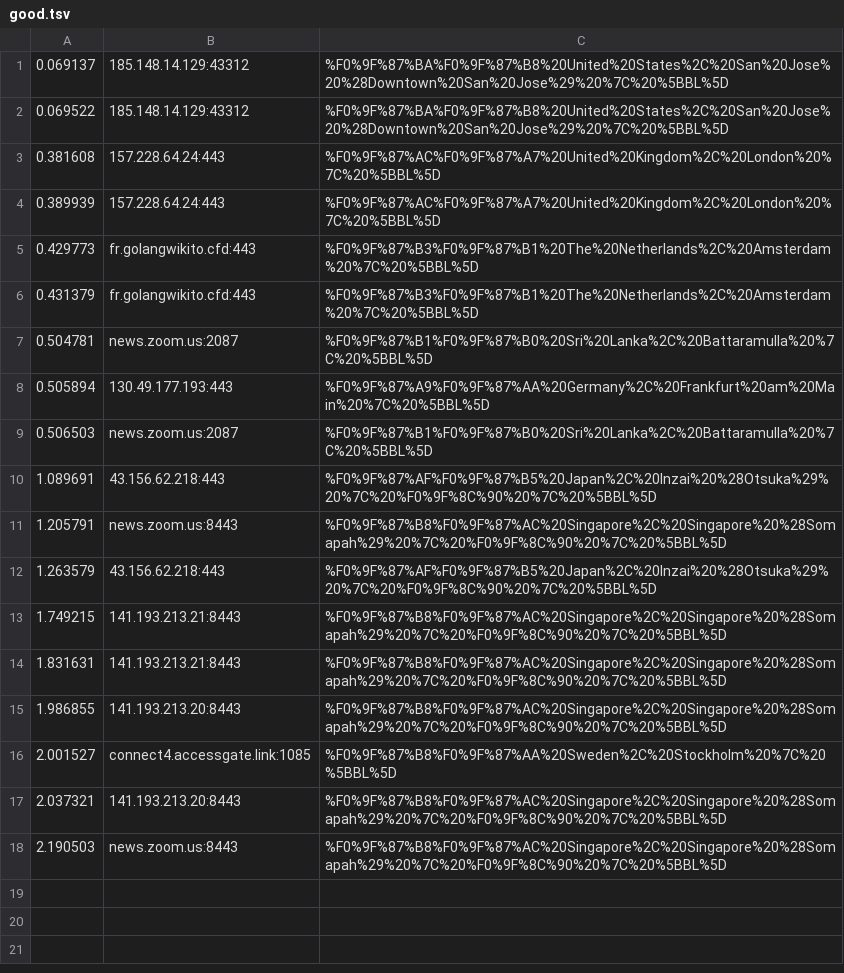
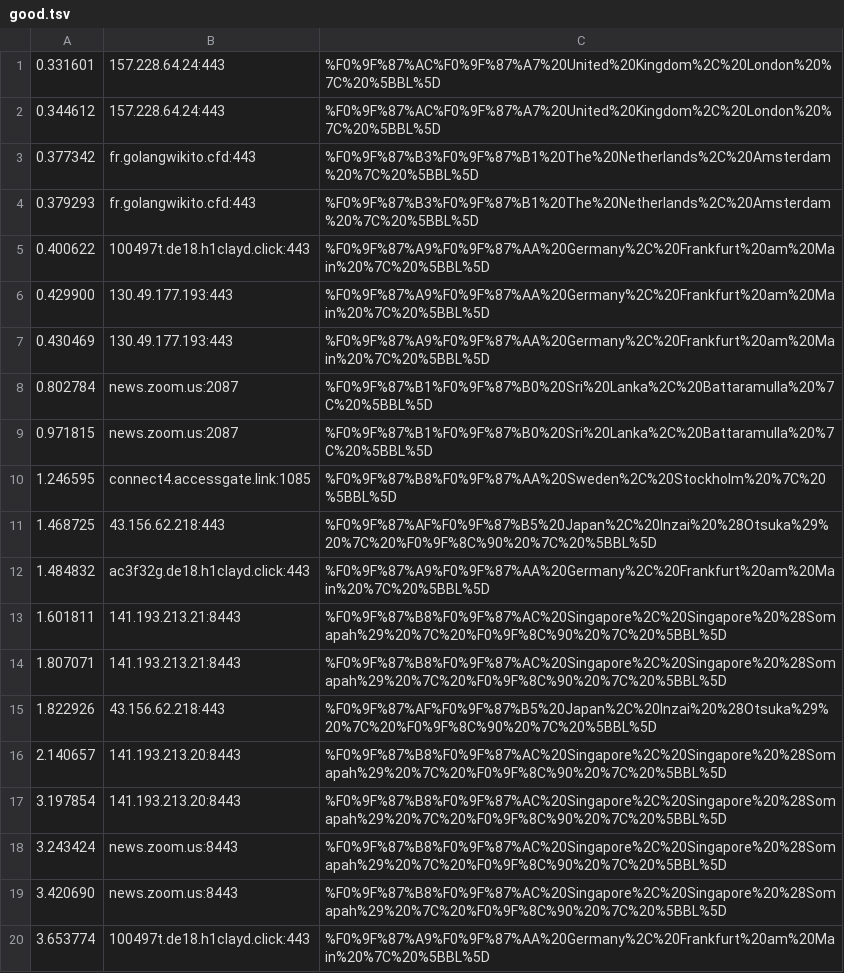
Before and after one commit to ST3P4P/Vless_Pool, a TSV file: data/good.tsv, drawn as a sheet.

```diff
--- a/data/good.tsv
+++ b/data/good.tsv
@@ -1,18 +1,20 @@
-0.069137	185.148.14.129:43312	%F0%9F%87%BA%F0%9F%87%B8%20United%20States%2C%20San%20Jose%20%28Downtown%20San%20Jose%29%20%7C%20%5BBL%5D
-0.069522	185.148.14.129:43312	%F0%9F%87%BA%F0%9F%87%B8%20United%20States%2C%20San%20Jose%20%28Downtown%20San%20Jose%29%20%7C%20%5BBL%5D
-0.381608	157.228.64.24:443	%F0%9F%87%AC%F0%9F%87%A7%20United%20Kingdom%2C%20London%20%7C%20%5BBL%5D
-0.389939	157.228.64.24:443	%F0%9F%87%AC%F0%9F%87%A7%20United%20Kingdom%2C%20London%20%7C%20%5BBL%5D
-0.429773	fr.golangwikito.cfd:443	%F0%9F%87%B3%F0%9F%87%B1%20The%20Netherlands%2C%20Amsterdam%20%7C%20%5BBL%5D
-0.431379	fr.golangwikito.cfd:443	%F0%9F%87%B3%F0%9F%87%B1%20The%20Netherlands%2C%20Amsterdam%20%7C%20%5BBL%5D
-0.504781	news.zoom.us:2087	%F0%9F%87%B1%F0%9F%87%B0%20Sri%20Lanka%2C%20Battaramulla%20%7C%20%5BBL%5D
-0.505894	130.49.177.193:443	%F0%9F%87%A9%F0%9F%87%AA%20Germany%2C%20Frankfurt%20am%20Main%20%7C%20%5BBL%5D
-0.506503	news.zoom.us:2087	%F0%9F%87%B1%F0%9F%87%B0%20Sri%20Lanka%2C%20Battaramulla%20%7C%20%5BBL%5D
-1.089691	43.156.62.218:443	%F0%9F%87%AF%F0%9F%87%B5%20Japan%2C%20Inzai%20%28Otsuka%29%20%7C%20%F0%9F%8C%90%20%7C%20%5BBL%5D
-1.205791	news.zoom.us:8443	%F0%9F%87%B8%F0%9F%87%AC%20Singapore%2C%20Singapore%20%28Somapah%29%20%7C%20%F0%9F%8C%90%20%7C%20%5BBL%5D
-1.263579	43.156.62.218:443	%F0%9F%87%AF%F0%9F%87%B5%20Japan%2C%20Inzai%20%28Otsuka%29%20%7C%20%F0%9F%8C%90%20%7C%20%5BBL%5D
-1.749215	141.193.213.21:8443	%F0%9F%87%B8%F0%9F%87%AC%20Singapore%2C%20Singapore%20%28Somapah%29%20%7C%20%F0%9F%8C%90%20%7C%20%5BBL%5D
-1.831631	141.193.213.21:8443	%F0%9F%87%B8%F0%9F%87%AC%20Singapore%2C%20Singapore%20%28Somapah%29%20%7C%20%F0%9F%8C%90%20%7C%20%5BBL%5D
-1.986855	141.193.213.20:8443	%F0%9F%87%B8%F0%9F%87%AC%20Singapore%2C%20Singapore%20%28Somapah%29%20%7C%20%F0%9F%8C%90%20%7C%20%5BBL%5D
-2.001527	connect4.accessgate.link:1085	%F0%9F%87%B8%F0%9F%87%AA%20Sweden%2C%20Stockholm%20%7C%20%5BBL%5D
-2.037321	141.193.213.20:8443	%F0%9F%87%B8%F0%9F%87%AC%20Singapore%2C%20Singapore%20%28Somapah%29%20%7C%20%F0%9F%8C%90%20%7C%20%5BBL%5D
-2.190503	news.zoom.us:8443	%F0%9F%87%B8%F0%9F%87%AC%20Singapore%2C%20Singapore%20%28Somapah%29%20%7C%20%F0%9F%8C%90%20%7C%20%5BBL%5D
+0.331601	157.228.64.24:443	%F0%9F%87%AC%F0%9F%87%A7%20United%20Kingdom%2C%20London%20%7C%20%5BBL%5D
+0.344612	157.228.64.24:443	%F0%9F%87%AC%F0%9F%87%A7%20United%20Kingdom%2C%20London%20%7C%20%5BBL%5D
+0.377342	fr.golangwikito.cfd:443	%F0%9F%87%B3%F0%9F%87%B1%20The%20Netherlands%2C%20Amsterdam%20%7C%20%5BBL%5D
+0.379293	fr.golangwikito.cfd:443	%F0%9F%87%B3%F0%9F%87%B1%20The%20Netherlands%2C%20Amsterdam%20%7C%20%5BBL%5D
+0.400622	100497t.de18.h1clayd.click:443	%F0%9F%87%A9%F0%9F%87%AA%20Germany%2C%20Frankfurt%20am%20Main%20%7C%20%5BBL%5D
+0.429900	130.49.177.193:443	%F0%9F%87%A9%F0%9F%87%AA%20Germany%2C%20Frankfurt%20am%20Main%20%7C%20%5BBL%5D
+0.430469	130.49.177.193:443	%F0%9F%87%A9%F0%9F%87%AA%20Germany%2C%20Frankfurt%20am%20Main%20%7C%20%5BBL%5D
+0.802784	news.zoom.us:2087	%F0%9F%87%B1%F0%9F%87%B0%20Sri%20Lanka%2C%20Battaramulla%20%7C%20%5BBL%5D
+0.971815	news.zoom.us:2087	%F0%9F%87%B1%F0%9F%87%B0%20Sri%20Lanka%2C%20Battaramulla%20%7C%20%5BBL%5D
+1.246595	connect4.accessgate.link:1085	%F0%9F%87%B8%F0%9F%87%AA%20Sweden%2C%20Stockholm%20%7C%20%5BBL%5D
+1.468725	43.156.62.218:443	%F0%9F%87%AF%F0%9F%87%B5%20Japan%2C%20Inzai%20%28Otsuka%29%20%7C%20%F0%9F%8C%90%20%7C%20%5BBL%5D
+1.484832	ac3f32g.de18.h1clayd.click:443	%F0%9F%87%A9%F0%9F%87%AA%20Germany%2C%20Frankfurt%20am%20Main%20%7C%20%5BBL%5D
+1.601811	141.193.213.21:8443	%F0%9F%87%B8%F0%9F%87%AC%20Singapore%2C%20Singapore%20%28Somapah%29%20%7C%20%F0%9F%8C%90%20%7C%20%5BBL%5D
+1.807071	141.193.213.21:8443	%F0%9F%87%B8%F0%9F%87%AC%20Singapore%2C%20Singapore%20%28Somapah%29%20%7C%20%F0%9F%8C%90%20%7C%20%5BBL%5D
+1.822926	43.156.62.218:443	%F0%9F%87%AF%F0%9F%87%B5%20Japan%2C%20Inzai%20%28Otsuka%29%20%7C%20%F0%9F%8C%90%20%7C%20%5BBL%5D
+2.140657	141.193.213.20:8443	%F0%9F%87%B8%F0%9F%87%AC%20Singapore%2C%20Singapore%20%28Somapah%29%20%7C%20%F0%9F%8C%90%20%7C%20%5BBL%5D
+3.197854	141.193.213.20:8443	%F0%9F%87%B8%F0%9F%87%AC%20Singapore%2C%20Singapore%20%28Somapah%29%20%7C%20%F0%9F%8C%90%20%7C%20%5BBL%5D
+3.243424	news.zoom.us:8443	%F0%9F%87%B8%F0%9F%87%AC%20Singapore%2C%20Singapore%20%28Somapah%29%20%7C%20%F0%9F%8C%90%20%7C%20%5BBL%5D
+3.420690	news.zoom.us:8443	%F0%9F%87%B8%F0%9F%87%AC%20Singapore%2C%20Singapore%20%28Somapah%29%20%7C%20%F0%9F%8C%90%20%7C%20%5BBL%5D
+3.653774	100497t.de18.h1clayd.click:443	%F0%9F%87%A9%F0%9F%87%AA%20Germany%2C%20Frankfurt%20am%20Main%20%7C%20%5BBL%5D
```
Also changed, not shown: 2 other files.
